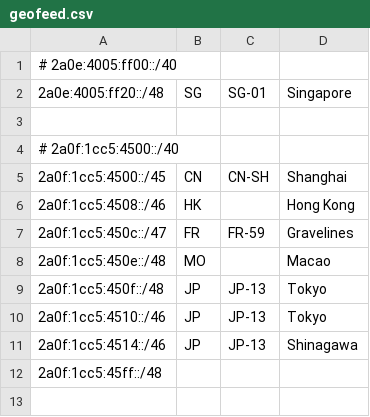
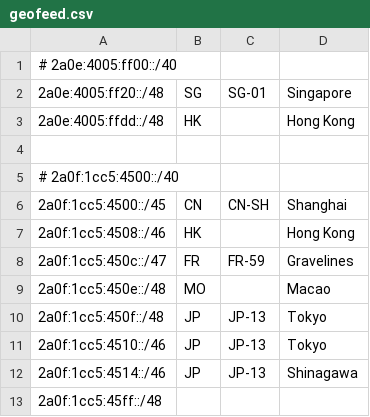
Before and after one commit to Sakarin-Network/Geofeed, a CSV file: geofeed.csv, drawn as a sheet; the diff names each change by its address in the sheet, - before the commit and + after, or states it on an @@ line.

Commit message:
add 2a0e:4005:ffdd::/48

```diff
--- a/geofeed.csv
+++ b/geofeed.csv
+row 3: 2a0e:4005:ffdd::/48 | HK |  | Hong Kong
```
